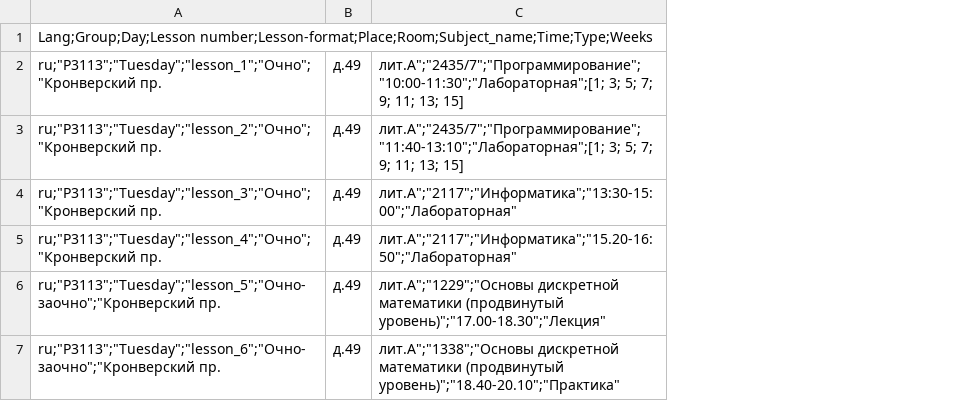
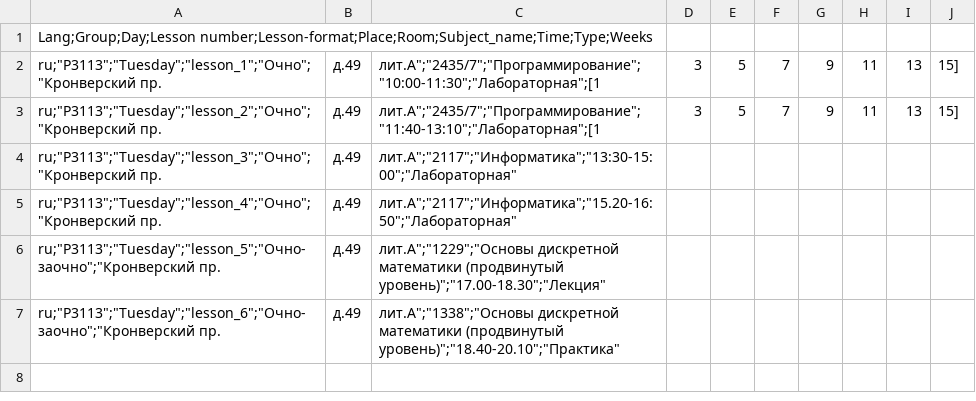
Before and after one commit to p11menova/yellowcircles, a CSV file: out.csv, drawn as a sheet; the diff names each change by its address in the sheet, - before the commit and + after, or states it on an @@ line.

Commit message:
Add files via upload

```diff
--- a/out.csv
+++ b/out.csv
+column D, rows 2-3: 3 | 3
+column E, rows 2-3: 5 | 5
+column F, rows 2-3: 7 | 7
+column G, rows 2-3: 9 | 9
+column H, rows 2-3: 11 | 11
+column I, rows 2-3: 13 | 13
+column J, rows 2-3: 15] | 15]
-C2: лит.А";"2435/7";"Программирование";"10:00-11:30";"Лабораторная";[1; 3; 5; 7; 9; 11; 13; 15]
+C2: лит.А";"2435/7";"Программирование";"10:00-11:30";"Лабораторная";[1
-C3: лит.А";"2435/7";"Программирование";"11:40-13:10";"Лабораторная";[1; 3; 5; 7; 9; 11; 13; 15]
+C3: лит.А";"2435/7";"Программирование";"11:40-13:10";"Лабораторная";[1
```
